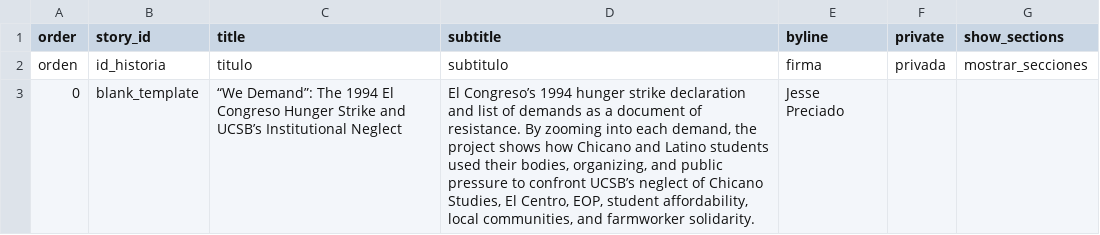
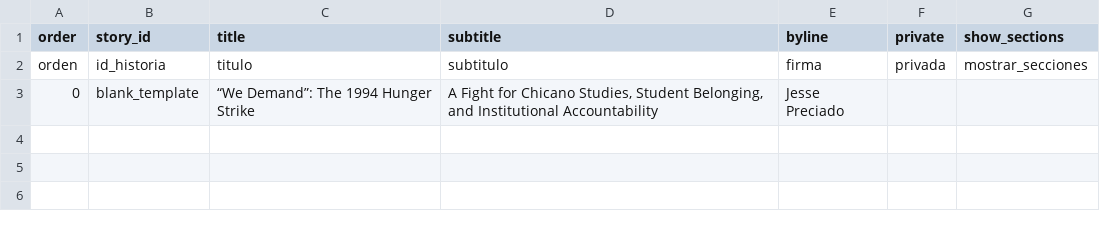
Before and after one commit to jessepreciadoo/90s-chicanos, a CSV file: telar-content/spreadsheets/project.csv, drawn as a sheet.

```diff
--- a/telar-content/spreadsheets/project.csv
+++ b/telar-content/spreadsheets/project.csv
@@ -2,2 +2,2 @@ order,story_id,title,subtitle,byline,private,show_sections
 orden,id_historia,titulo,subtitulo,firma,privada,mostrar_secciones
-0,blank_template,“We Demand”: The 1994 El Congreso Hunger Strike and UCSB’s Institutional Neglect,"El Congreso’s 1994 hunger strike declaration and list of demands as a document of resistance. By zooming into each demand, the project shows how Chicano and Latino students used their bodies, organizing, and public pressure to confront UCSB’s neglect of Chicano Studies, El Centro, EOP, student affordability, local communities, and farmworker solidarity.",Jesse Preciado,,
+0,blank_template,“We Demand”: The 1994 Hunger Strike,"A Fight for Chicano Studies, Student Belonging, and Institutional Accountability",Jesse Preciado,,
```
Also changed, not shown: telar-content/spreadsheets/blank_template.csv, telar-content/spreadsheets/glossary.csv, 4 other files.
